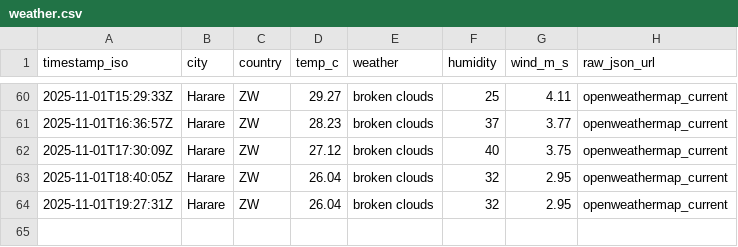
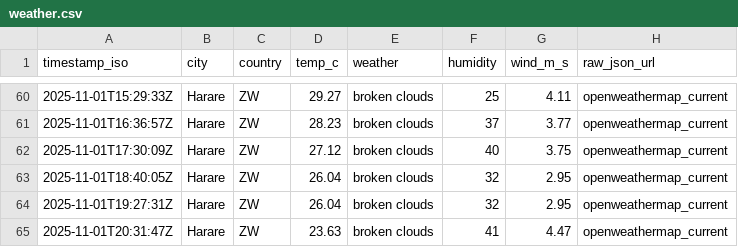
Before and after one commit to AlistairTomori1/weather, a CSV file: data/weather.csv, drawn as a sheet; only a part is shown, gaps mark what is left out; the diff names each change by its address in the sheet, - before the commit and + after, or states it on an @@ line.

Commit message:
chore(weather): append weather for 2025-11-01

```diff
--- a/data/weather.csv
+++ b/data/weather.csv
+row 65: 2025-11-01T20:31:47Z | Harare | ZW | 23.63 | broken clouds | 41 | 4.47 | openweathermap_current
```
